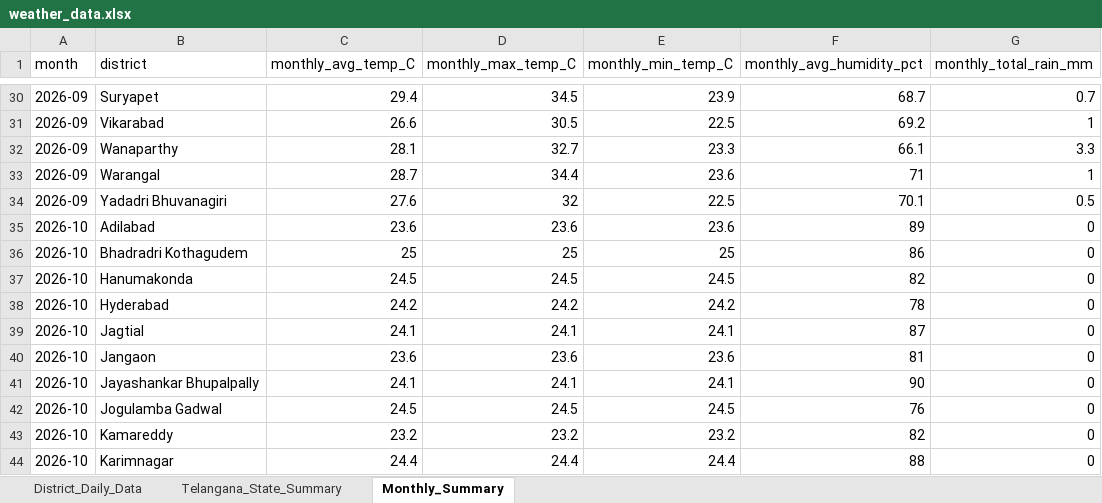
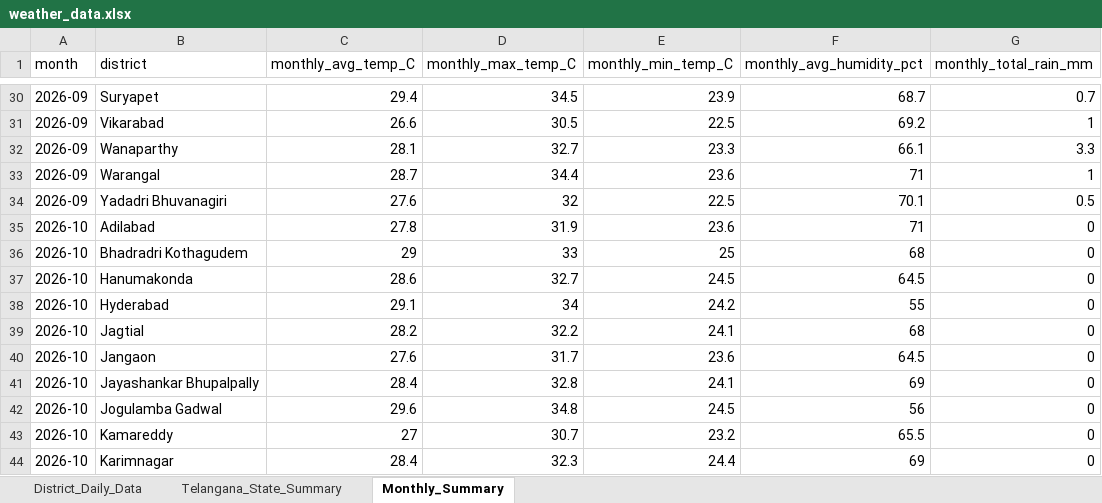
Before and after one commit to molakasohan/weather-analytics, an Excel workbook: data/weather_data.xlsx, sheet Monthly_Summary, drawn as a sheet; only a part is shown, gaps mark what is left out; values as stored, in another font and other column widths than the file's, no borders; the diff covers the shown part only; the diff names each change by its address in the sheet, - before the commit and + after, or states it on an @@ line.

```diff
--- a/data/weather_data.xlsx (sheet Monthly_Summary)
+++ b/data/weather_data.xlsx (sheet Monthly_Summary)
-C35 (monthly_avg_temp_C): 23.6
+C35 (monthly_avg_temp_C): 27.8
-D35 (monthly_max_temp_C): 23.6
+D35 (monthly_max_temp_C): 31.9
-F35 (monthly_avg_humidity_pct): 89
+F35 (monthly_avg_humidity_pct): 71
-C36 (monthly_avg_temp_C): 25
+C36 (monthly_avg_temp_C): 29
-D36 (monthly_max_temp_C): 25
+D36 (monthly_max_temp_C): 33
-F36 (monthly_avg_humidity_pct): 86
+F36 (monthly_avg_humidity_pct): 68
-C37 (monthly_avg_temp_C): 24.5
+C37 (monthly_avg_temp_C): 28.6
-D37 (monthly_max_temp_C): 24.5
+D37 (monthly_max_temp_C): 32.7
-F37 (monthly_avg_humidity_pct): 82
+F37 (monthly_avg_humidity_pct): 64.5
-C38 (monthly_avg_temp_C): 24.2
+C38 (monthly_avg_temp_C): 29.1
-D38 (monthly_max_temp_C): 24.2
+D38 (monthly_max_temp_C): 34
-F38 (monthly_avg_humidity_pct): 78
+F38 (monthly_avg_humidity_pct): 55
-C39 (monthly_avg_temp_C): 24.1
+C39 (monthly_avg_temp_C): 28.2
-D39 (monthly_max_temp_C): 24.1
+D39 (monthly_max_temp_C): 32.2
-F39 (monthly_avg_humidity_pct): 87
+F39 (monthly_avg_humidity_pct): 68
-C40 (monthly_avg_temp_C): 23.6
+C40 (monthly_avg_temp_C): 27.6
-D40 (monthly_max_temp_C): 23.6
+D40 (monthly_max_temp_C): 31.7
-F40 (monthly_avg_humidity_pct): 81
+F40 (monthly_avg_humidity_pct): 64.5
-C41 (monthly_avg_temp_C): 24.1
+C41 (monthly_avg_temp_C): 28.4
-D41 (monthly_max_temp_C): 24.1
+D41 (monthly_max_temp_C): 32.8
-F41 (monthly_avg_humidity_pct): 90
+F41 (monthly_avg_humidity_pct): 69
-C42 (monthly_avg_temp_C): 24.5
+C42 (monthly_avg_temp_C): 29.6
-D42 (monthly_max_temp_C): 24.5
+D42 (monthly_max_temp_C): 34.8
-F42 (monthly_avg_humidity_pct): 76
+F42 (monthly_avg_humidity_pct): 56
-C43 (monthly_avg_temp_C): 23.2
+C43 (monthly_avg_temp_C): 27
-D43 (monthly_max_temp_C): 23.2
+D43 (monthly_max_temp_C): 30.7
-F43 (monthly_avg_humidity_pct): 82
+F43 (monthly_avg_humidity_pct): 65.5
-C44 (monthly_avg_temp_C): 24.4
+C44 (monthly_avg_temp_C): 28.4
-D44 (monthly_max_temp_C): 24.4
+D44 (monthly_max_temp_C): 32.3
-F44 (monthly_avg_humidity_pct): 88
+F44 (monthly_avg_humidity_pct): 69
```
Also changed, not shown: 69 edited cells elsewhere in this sheet, sheet District_Daily_Data, sheet Telangana_State_Summary, 4 other files.
